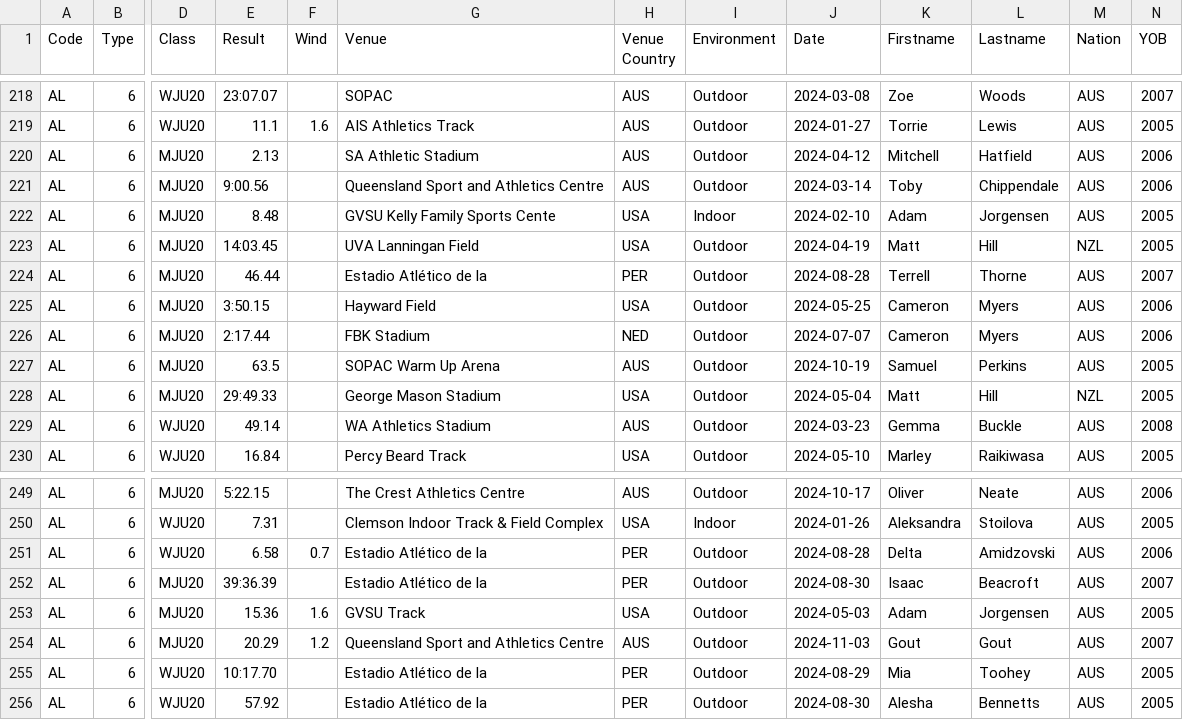
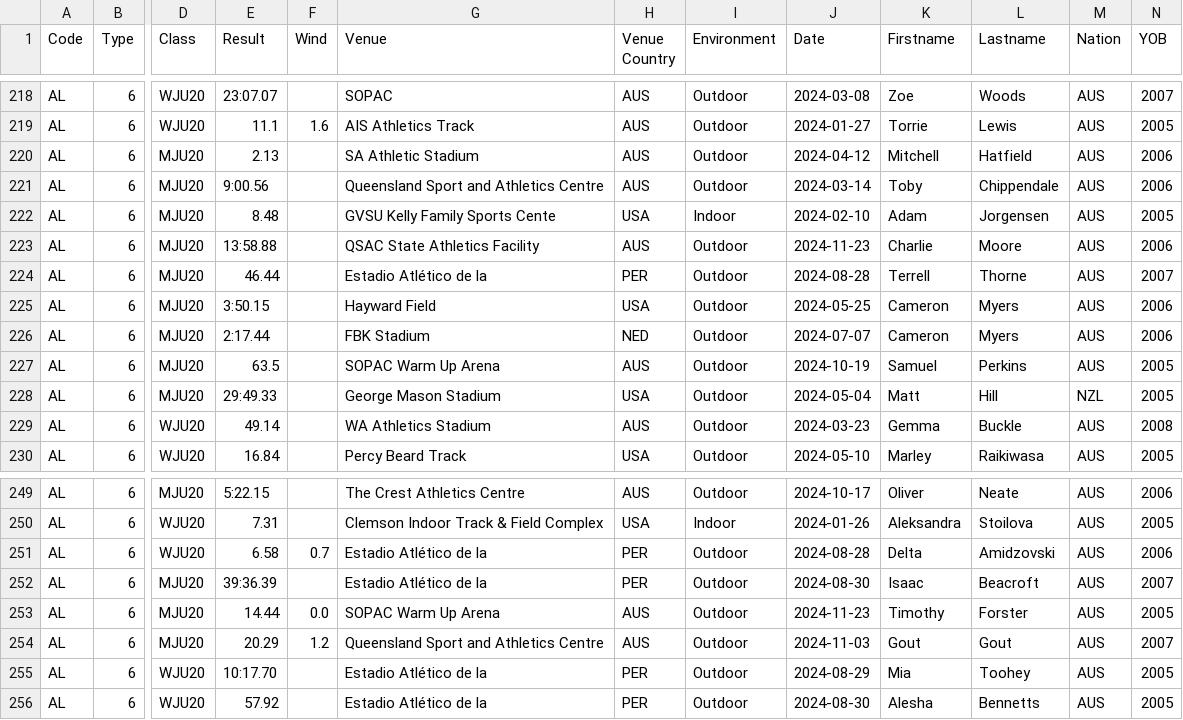
Before and after one commit to nimarion/records, a CSV file: leads/u20/area.csv, drawn as a sheet; only a part is shown, gaps mark what is left out; the diff names each change by its address in the sheet, - before the commit and + after, or states it on an @@ line.

```diff
--- a/leads/u20/area.csv
+++ b/leads/u20/area.csv
-E223 (Result): 14:03.45
+E223 (Result): 13:58.88
-G223 (Venue): UVA Lanningan Field
+G223 (Venue): QSAC State Athletics Facility
-H223 (Venue Country): USA
+H223 (Venue Country): AUS
-J223 (Date): 2024-04-19
+J223 (Date): 2024-11-23
-K223 (Firstname): Matt
+K223 (Firstname): Charlie
-L223 (Lastname): Hill
+L223 (Lastname): Moore
-M223 (Nation): NZL
+M223 (Nation): AUS
-N223 (YOB): 2005
+N223 (YOB): 2006
-E253 (Result): 15.36
+E253 (Result): 14.44
-F253 (Wind): 1.6
+F253 (Wind): 0.0
-G253 (Venue): GVSU Track
+G253 (Venue): SOPAC Warm Up Arena
-H253 (Venue Country): USA
+H253 (Venue Country): AUS
-J253 (Date): 2024-05-03
+J253 (Date): 2024-11-23
-K253 (Firstname): Adam
+K253 (Firstname): Timothy
-L253 (Lastname): Jorgensen
+L253 (Lastname): Forster
```
